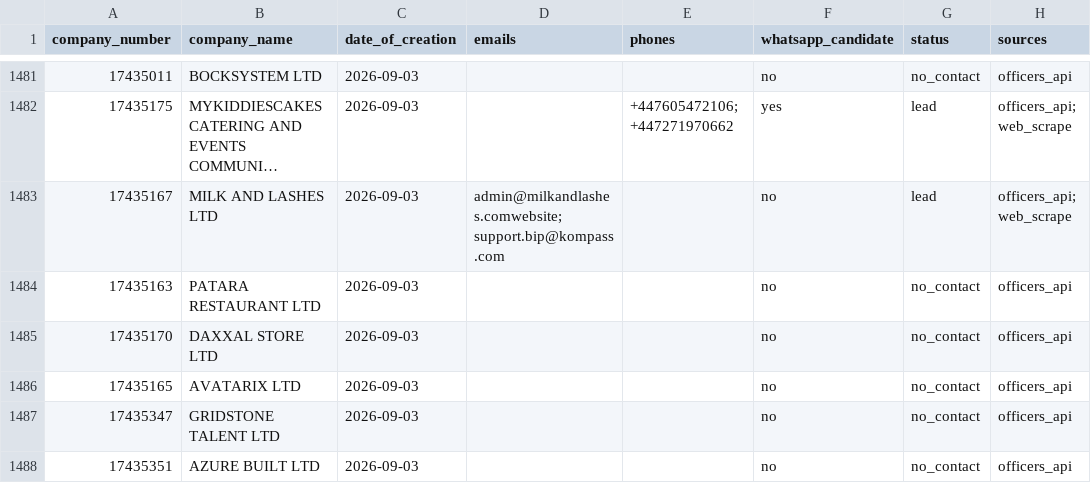
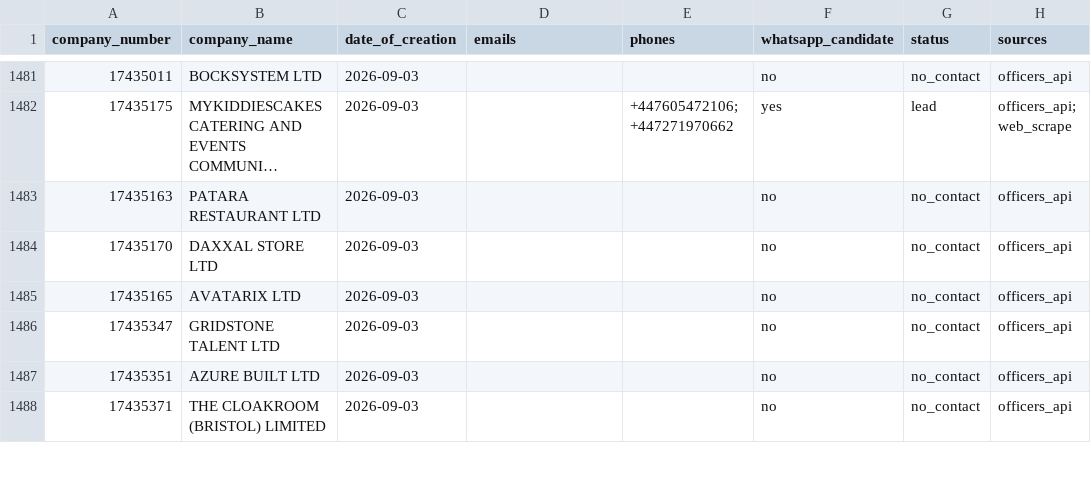
Before and after one commit to ops551/data-pipeline-test, a CSV file: leads.csv, drawn as a sheet; only a part is shown, gaps mark what is left out; the shorter side is filled out with more unchanged rows; long unchanged cells end in …; removed rows and columns are numbered as before the commit, all else as after; the diff covers the shown part only; the diff names each change by its address in the sheet, - before the commit and + after, or states it on an @@ line.

Commit message:
chore(outreach): auto-replenish and update sent leads [run 36668004454]

```diff
--- a/leads.csv
+++ b/leads.csv
-row 1483: 17435167 | MILK AND LASHES LTD | 2026-09-03 | admin@milkandlashes.comwebsite; support.bip@kompass.com |  | no | lead | officers_api; web_scrape
```
Also changed, not shown: 25 added rows elsewhere in this file, candidates.csv, enriched.csv, 1 other file.
